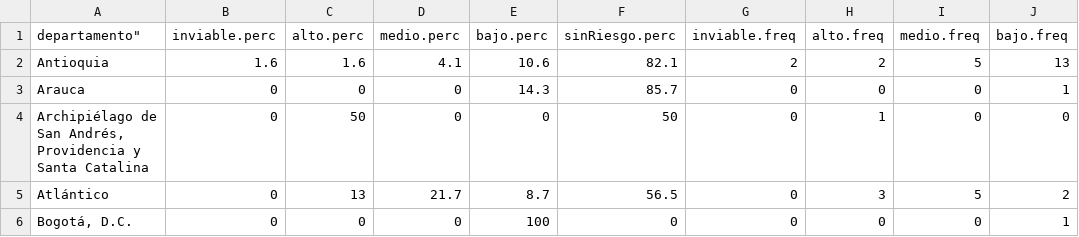
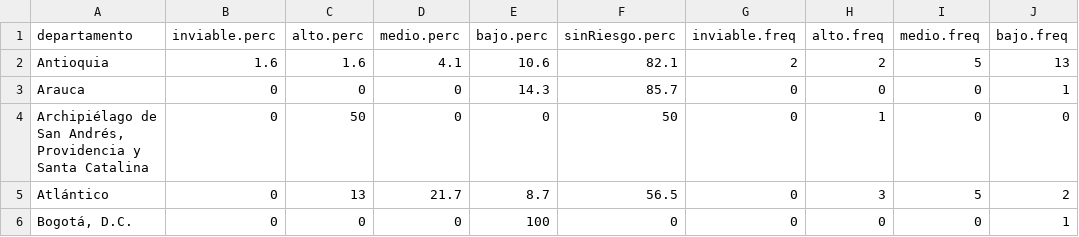
Before and after one commit to oswaldovh69/VisualAnalytics, a CSV file: datasets/sivicap2015_viz2.csv (was datasets/viz2.csv), drawn as a sheet; only a part is shown; the diff names each change by its address in the sheet, - before the commit and + after, or states it on an @@ line.

Commit message:
Update and rename viz2.csv to sivicap2015_viz2.csv

```diff
--- a/datasets/viz2.csv
+++ b/datasets/sivicap2015_viz2.csv
-A1: departamento"
+A1: departamento
```
